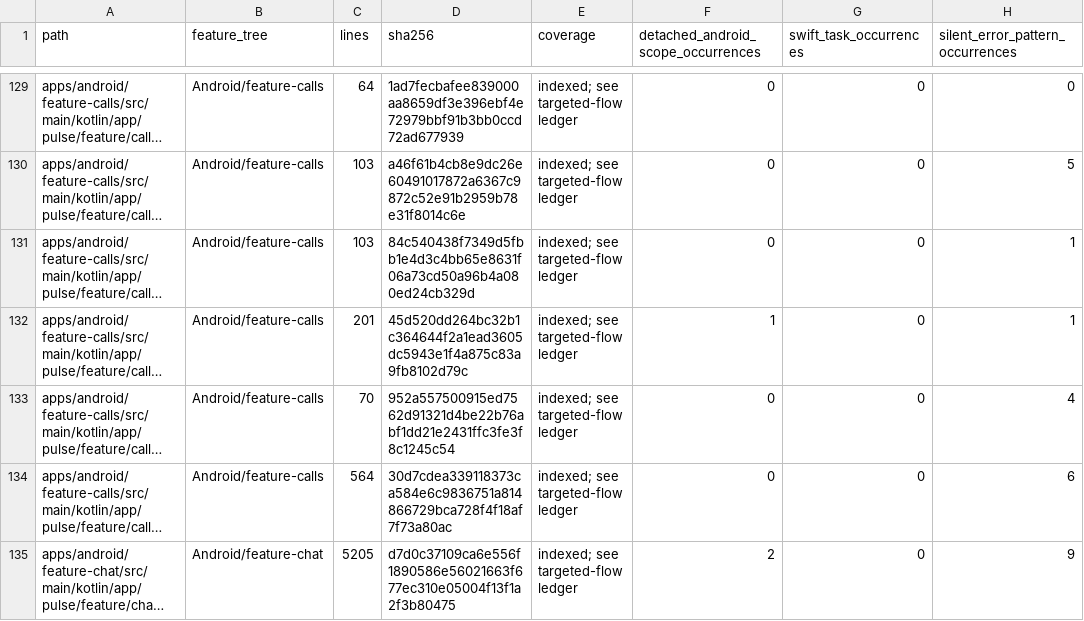
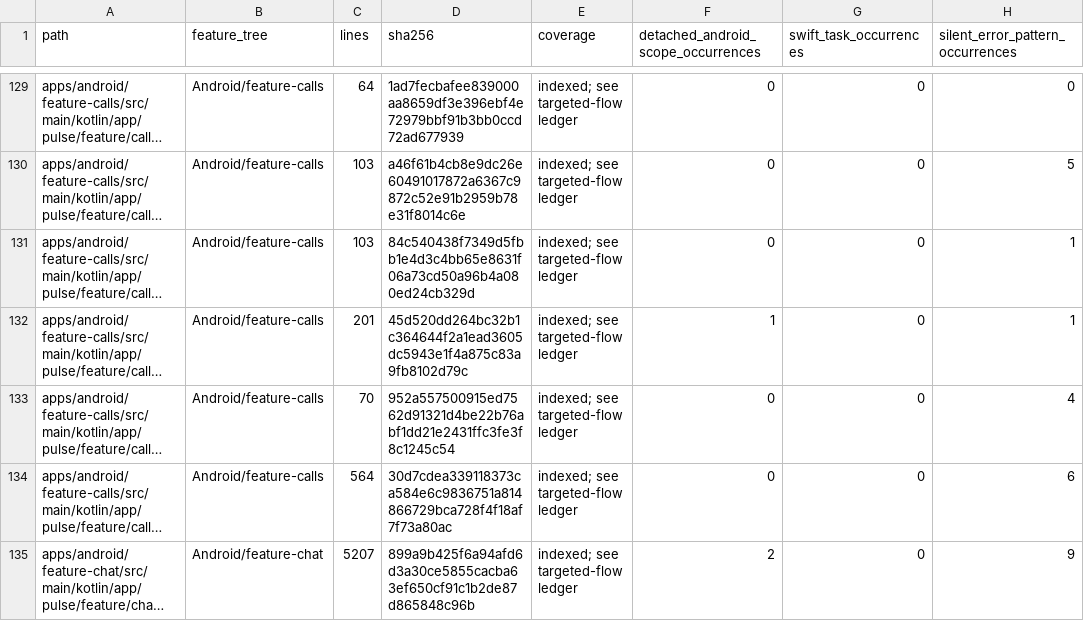
Before and after one commit to GrapseeAgency/the-mystrious-chat-app, a CSV file: docs/NATIVE-SOURCE-INVENTORY.csv, drawn as a sheet; only a part is shown, gaps mark what is left out; long unchanged cells end in …; the diff covers the shown part only; the diff names each change by its address in the sheet, - before the commit and + after, or states it on an @@ line.

```diff
--- a/docs/NATIVE-SOURCE-INVENTORY.csv
+++ b/docs/NATIVE-SOURCE-INVENTORY.csv
-C135 (lines): 5205
+C135 (lines): 5207
-D135 (sha256): d7d0c37109ca6e556f1890586e56021663f677ec310e05004f13f1a2f3b80475
+D135 (sha256): 899a9b425f6a94afd6d3a30ce5855cacba63ef650cf91c1b2de87d865848c96b
```
Also changed, not shown: 25 edited cells elsewhere in this file, 20 other files.
